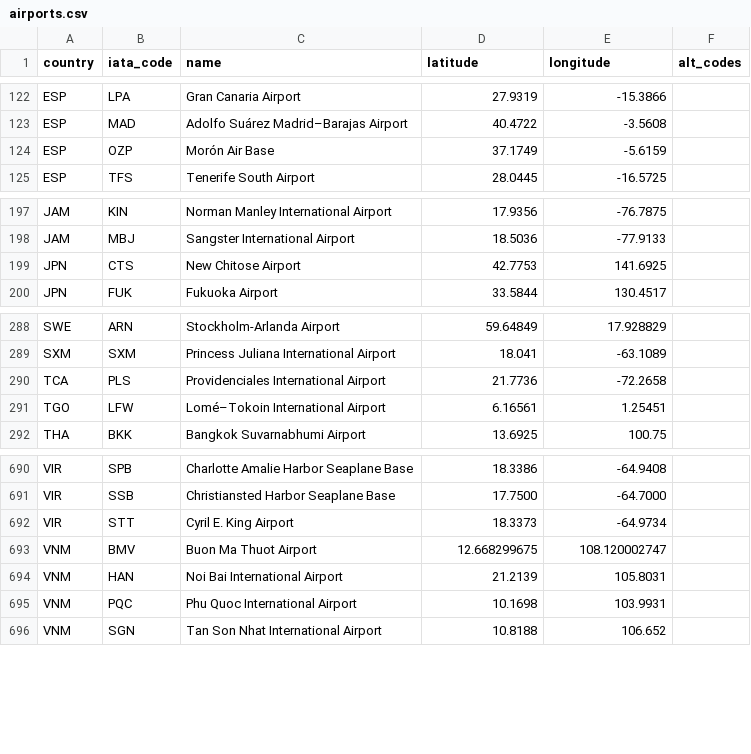
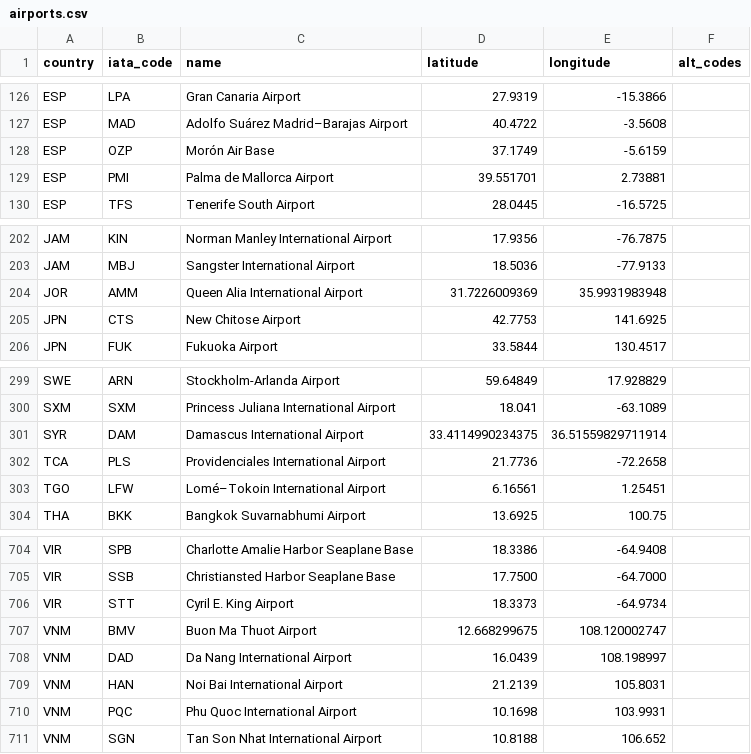
Before and after one commit to TravelMapping/AirportData, a CSV file: air/data/airports.csv, drawn as a sheet; only a part is shown, gaps mark what is left out; the diff covers the shown part only.

```diff
--- a/air/data/airports.csv
+++ b/air/data/airports.csv
@@ -124,2 +128,3 @@ ESP;MAD;Adolfo Suárez Madrid–Barajas Airport;40.4722;-3.5608;
 ESP;OZP;Morón Air Base;37.1749;-5.6159;
+ESP;PMI;Palma de Mallorca Airport;39.551701;2.73881;
 ESP;TFS;Tenerife South Airport;28.0445;-16.5725;
@@ -198,2 +203,3 @@ JAM;KIN;Norman Manley International Airport;17.9356;-76.7875;
 JAM;MBJ;Sangster International Airport;18.5036;-77.9133;
+JOR;AMM;Queen Alia International Airport;31.7226009369;35.9931983948;
 JPN;CTS;New Chitose Airport;42.7753;141.6925;
@@ -289,2 +300,3 @@ SWE;ARN;Stockholm-Arlanda Airport;59.64849;17.928829;
 SXM;SXM;Princess Juliana International Airport;18.041;-63.1089;
+SYR;DAM;Damascus International Airport;33.4114990234375;36.51559829711914;
 TCA;PLS;Providenciales International Airport;21.7736;-72.2658;
@@ -693,2 +707,3 @@ VIR;STT;Cyril E. King Airport;18.3373;-64.9734;
 VNM;BMV;Buon Ma Thuot Airport;12.668299675;108.120002747;
+VNM;DAD;Da Nang International Airport;16.0439;108.198997;
 VNM;HAN;Noi Bai International Airport;21.2139;105.8031;
```
Also changed, not shown: 11 added rows elsewhere in this file, 1 other file.
